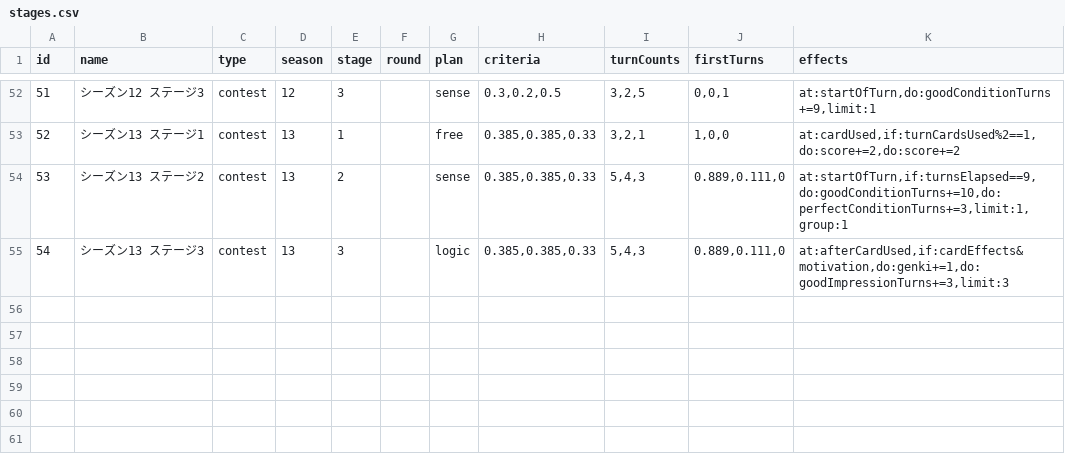
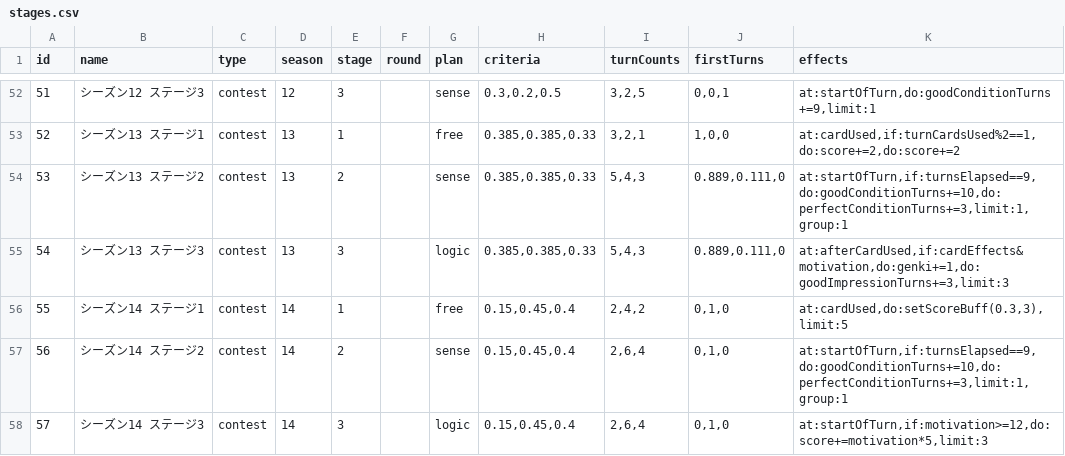
Before and after one commit to surisuririsu/gakumas-data, a CSV file: csv/stages.csv, drawn as a sheet; only a part is shown, gaps mark what is left out.

Commit message:
Add preview of season 14

```diff
--- a/csv/stages.csv
+++ b/csv/stages.csv
@@ -55 +55,4 @@ id,name,type,season,stage,round,plan,criteria,turnCounts,firstTurns,effects
 54,シーズン13 ステージ3,contest,13,3,,logic,"0.385,0.385,0.33","5,4,3","0.889,0.111,0","at:afterCardUsed,if:cardEffects&motivation,do:genki+=1,do:goodImpressionTurns+=3,limit:3"
+55,シーズン14 ステージ1,contest,14,1,,free,"0.15,0.45,0.4","2,4,2","0,1,0","at:cardUsed,do:setScoreBuff(0.3,3),limit:5"
+56,シーズン14 ステージ2,contest,14,2,,sense,"0.15,0.45,0.4","2,6,4","0,1,0","at:startOfTurn,if:turnsElapsed==9,do:goodConditionTurns+=10,do:perfectConditionTurns+=3,limit:1,group:1"
+57,シーズン14 ステージ3,contest,14,3,,logic,"0.15,0.45,0.4","2,6,4","0,1,0","at:startOfTurn,if:motivation>=12,do:score+=motivation*5,limit:3"
```
Also changed, not shown: 2 other files.
